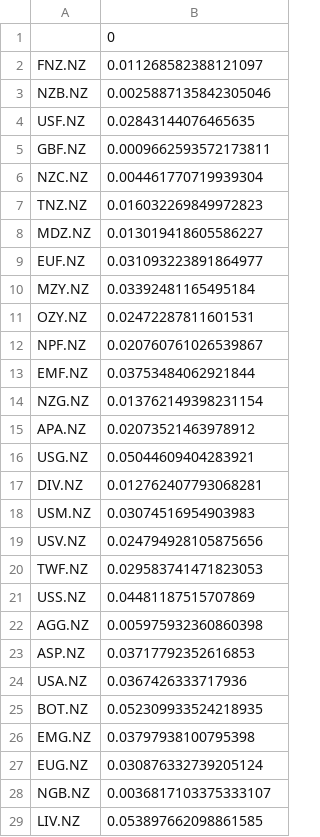
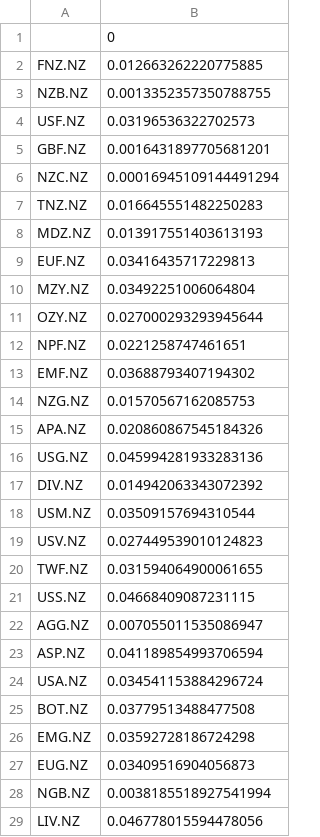
Before and after one commit to GiovanniStephens/cardinality-constrained-optimisation, a CSV file: Data/NZ_variances.csv, drawn as a sheet; only a part is shown; the diff covers the shown part only.

```diff
--- a/Data/NZ_variances.csv
+++ b/Data/NZ_variances.csv
@@ -1,29 +1,29 @@
 ,0
-FNZ.NZ,0.011268582388121097
-NZB.NZ,0.0025887135842305046
-USF.NZ,0.02843144076465635
-GBF.NZ,0.0009662593572173811
-NZC.NZ,0.004461770719939304
-TNZ.NZ,0.016032269849972823
-MDZ.NZ,0.013019418605586227
-EUF.NZ,0.031093223891864977
-MZY.NZ,0.03392481165495184
-OZY.NZ,0.02472287811601531
-NPF.NZ,0.020760761026539867
-EMF.NZ,0.03753484062921844
-NZG.NZ,0.013762149398231154
-APA.NZ,0.02073521463978912
-USG.NZ,0.05044609404283921
-DIV.NZ,0.012762407793068281
-USM.NZ,0.03074516954903983
-USV.NZ,0.024794928105875656
-TWF.NZ,0.029583741471823053
-USS.NZ,0.04481187515707869
-AGG.NZ,0.005975932360860398
-ASP.NZ,0.03717792352616853
-USA.NZ,0.0367426333717936
-BOT.NZ,0.052309933524218935
-EMG.NZ,0.03797938100795398
-EUG.NZ,0.030876332739205124
-NGB.NZ,0.0036817103375333107
-LIV.NZ,0.053897662098861585
+FNZ.NZ,0.012663262220775885
+NZB.NZ,0.0013352357350788755
+USF.NZ,0.03196536322702573
+GBF.NZ,0.0016431897705681201
+NZC.NZ,0.00016945109144491294
+TNZ.NZ,0.016645551482250283
+MDZ.NZ,0.013917551403613193
+EUF.NZ,0.03416435717229813
+MZY.NZ,0.03492251006064804
+OZY.NZ,0.027000293293945644
+NPF.NZ,0.0221258747461651
+EMF.NZ,0.03688793407194302
+NZG.NZ,0.01570567162085753
+APA.NZ,0.020860867545184326
+USG.NZ,0.045994281933283136
+DIV.NZ,0.014942063343072392
+USM.NZ,0.03509157694310544
+USV.NZ,0.027449539010124823
+TWF.NZ,0.031594064900061655
+USS.NZ,0.04668409087231115
+AGG.NZ,0.007055011535086947
+ASP.NZ,0.041189854993706594
+USA.NZ,0.034541153884296724
+BOT.NZ,0.03779513488477508
+EMG.NZ,0.03592728186724298
+EUG.NZ,0.03409516904056873
+NGB.NZ,0.0038185518927541994
+LIV.NZ,0.046778015594478056
```
Also changed, not shown: 7 edited cells elsewhere in this file, Data/NZ_expected_returns.csv, 1 other file.
